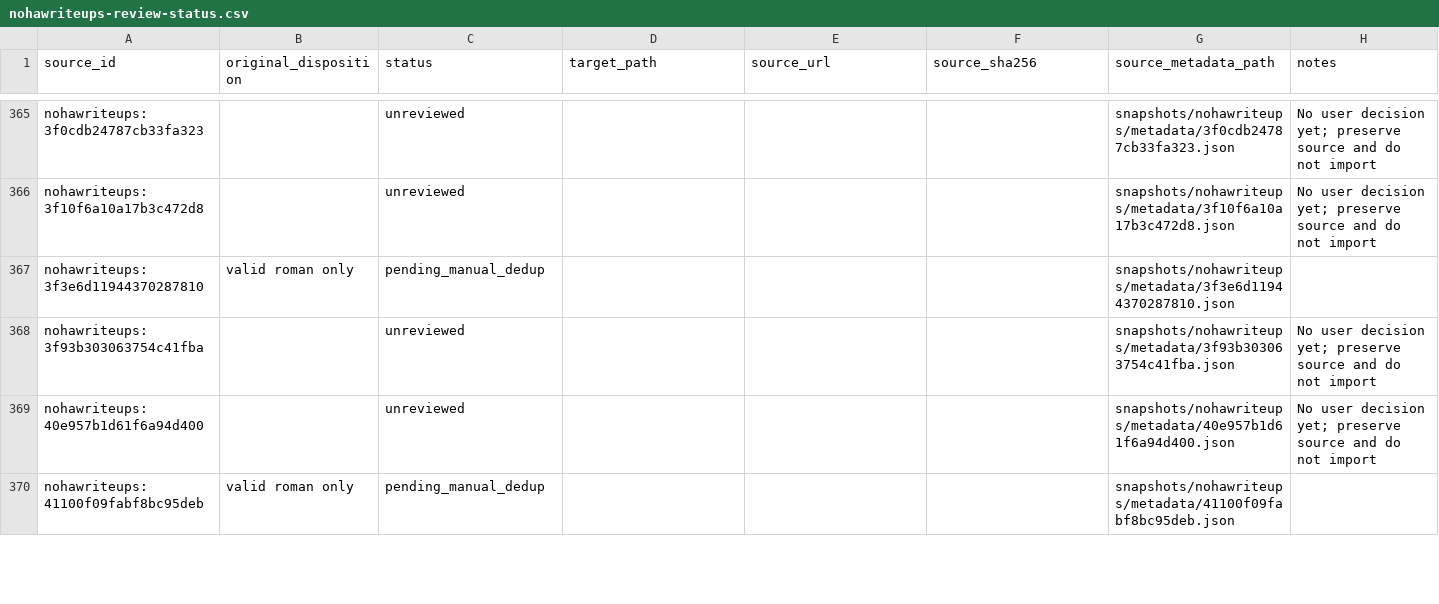
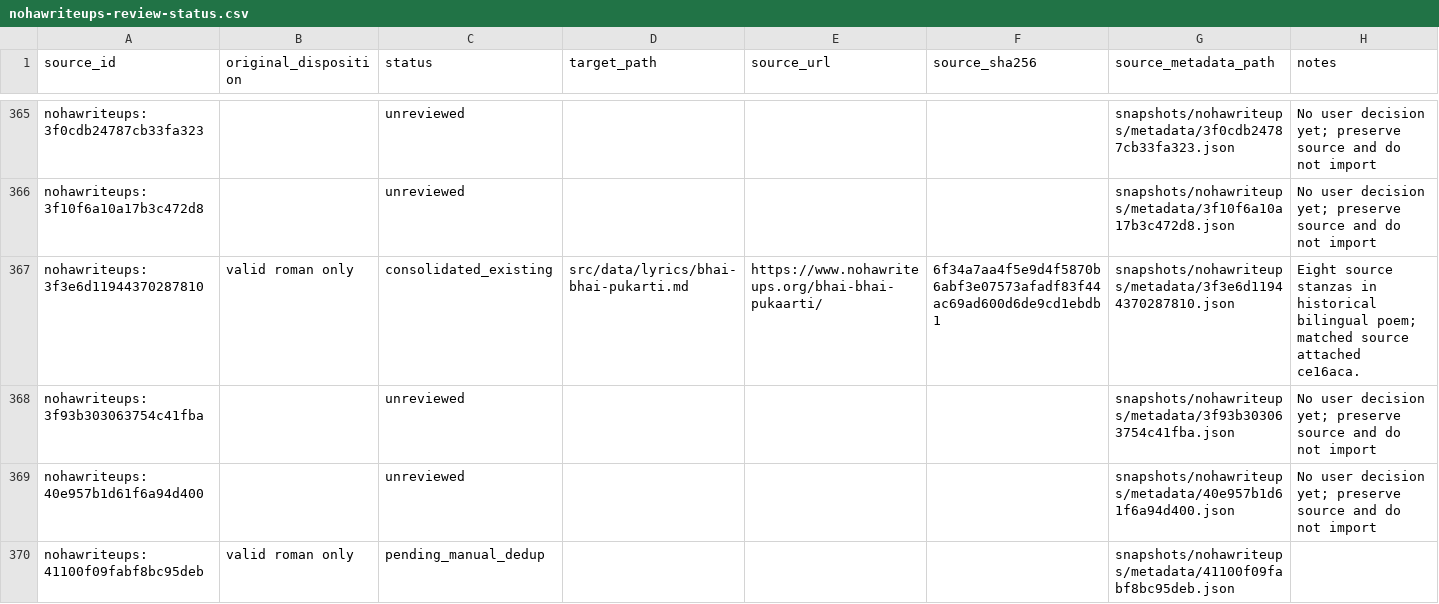
Before and after one commit to GhayurH/lyrics-site, a CSV file: audit/nohawriteups-review-status.csv, drawn as a sheet; only a part is shown, gaps mark what is left out; the diff covers the shown part only.

Commit message:
Record three verified dedups and two false title collisions across branches

```diff
--- a/audit/nohawriteups-review-status.csv
+++ b/audit/nohawriteups-review-status.csv
@@ -366,3 +366,3 @@ nohawriteups:3f0cdb24787cb33fa323,,unreviewed,,,,snapshots/nohawriteups/metadata
 nohawriteups:3f10f6a10a17b3c472d8,,unreviewed,,,,snapshots/nohawriteups/metadata/3f10f6a10a17b3c472d8.json,No user decision yet; preserve source and do not import
-nohawriteups:3f3e6d11944370287810,valid roman only,pending_manual_dedup,,,,snapshots/nohawriteups/metadata/3f3e6d11944370287810.json,
+nohawriteups:3f3e6d11944370287810,valid roman only,consolidated_existing,src/data/lyrics/bhai-bhai-pukarti.md,https://www.nohawriteups.org/bhai-bhai-pukaarti/,6f34a7aa4f5e9d4f5870b6abf3e07573afadf83f44ac69ad600d6de9cd1ebdb1,snapshots/nohawriteups/metadata/3f3e6d11944370287810.json,Eight source stanzas in historical bilingual poem; matched source attached ce16aca.
 nohawriteups:3f93b303063754c41fba,,unreviewed,,,,snapshots/nohawriteups/metadata/3f93b303063754c41fba.json,No user decision yet; preserve source and do not import
```
Also changed, not shown: 12 edited cells elsewhere in this file.
